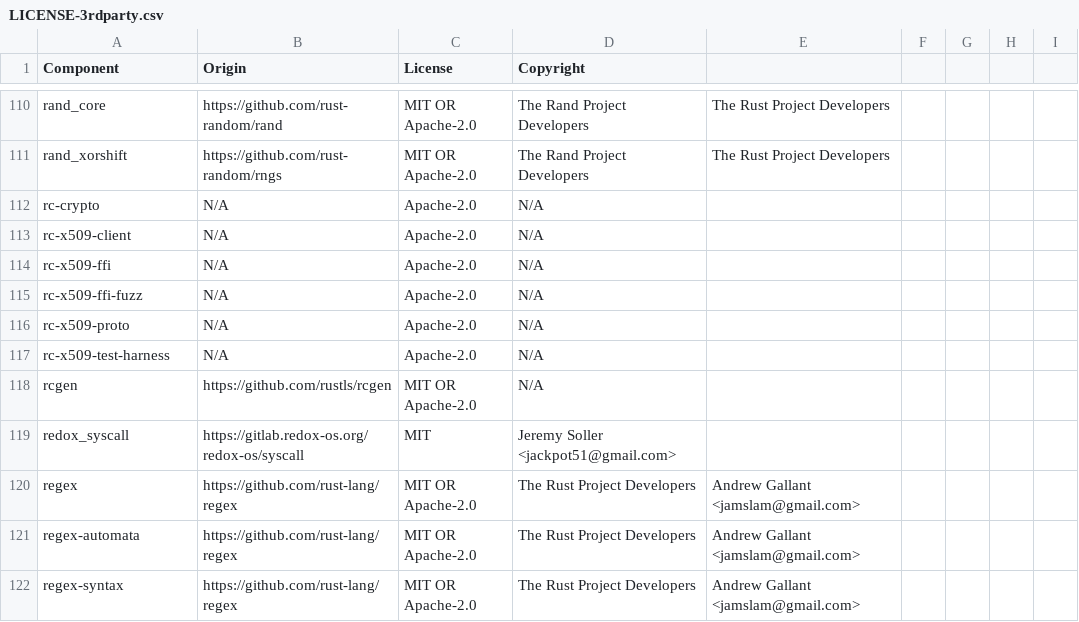
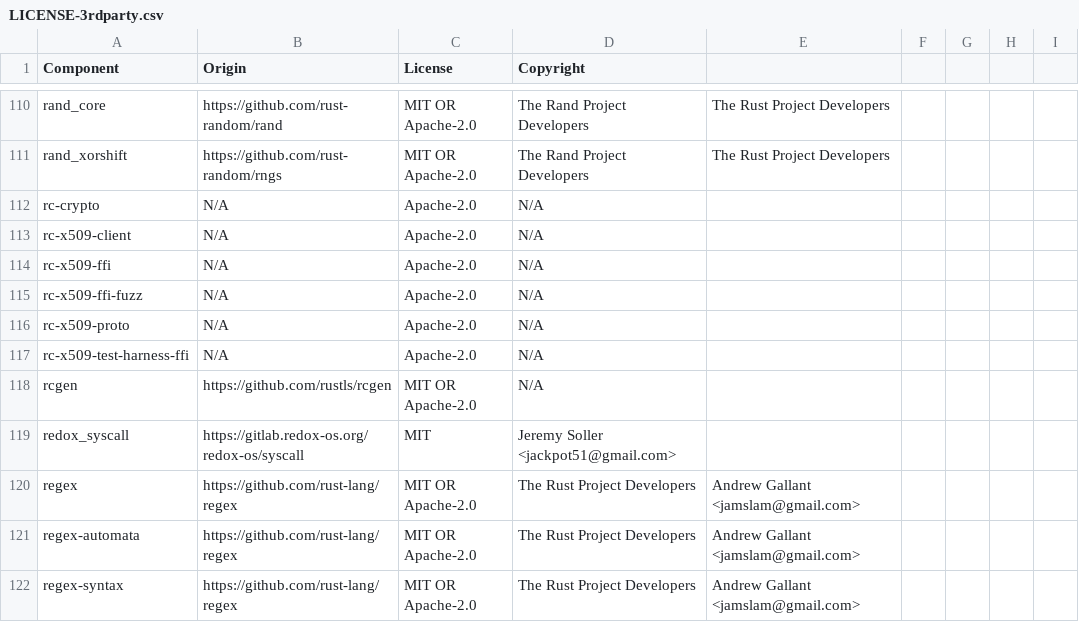
Before and after one commit to DataDog/libdd-rc, a CSV file: LICENSE-3rdparty.csv, drawn as a sheet; only a part is shown, gaps mark what is left out.

Commit message:
chore(license): generate 3rdparty BOM

```diff
--- a/LICENSE-3rdparty.csv
+++ b/LICENSE-3rdparty.csv
@@ -116,3 +116,3 @@ rc-x509-ffi-fuzz,N/A,Apache-2.0,N/A
 rc-x509-proto,N/A,Apache-2.0,N/A
-rc-x509-test-harness,N/A,Apache-2.0,N/A
+rc-x509-test-harness-ffi,N/A,Apache-2.0,N/A
 rcgen,https://github.com/rustls/rcgen,MIT OR Apache-2.0,N/A
```
